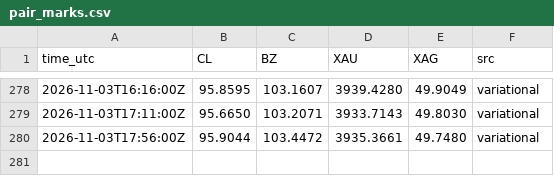
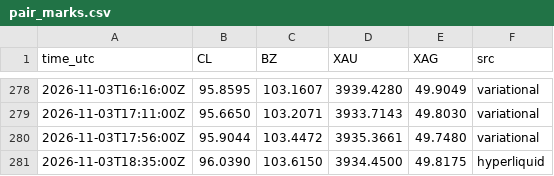
Before and after one commit to googoo0212-glitch/oi-monitor, a CSV file: data/pair_marks.csv, drawn as a sheet; only a part is shown, gaps mark what is left out; the diff names each change by its address in the sheet, - before the commit and + after, or states it on an @@ line.

Commit message:
pair marks 18:35Z

```diff
--- a/data/pair_marks.csv
+++ b/data/pair_marks.csv
+row 281: 2026-11-03T18:35:00Z | 96.0390 | 103.6150 | 3934.4500 | 49.8175 | hyperliquid
```
